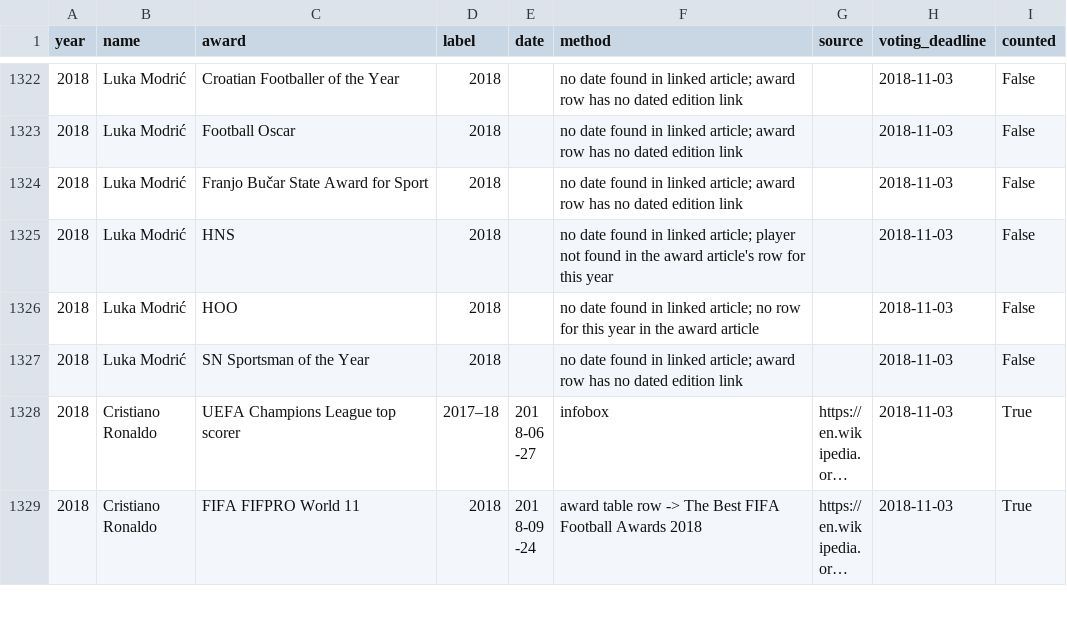
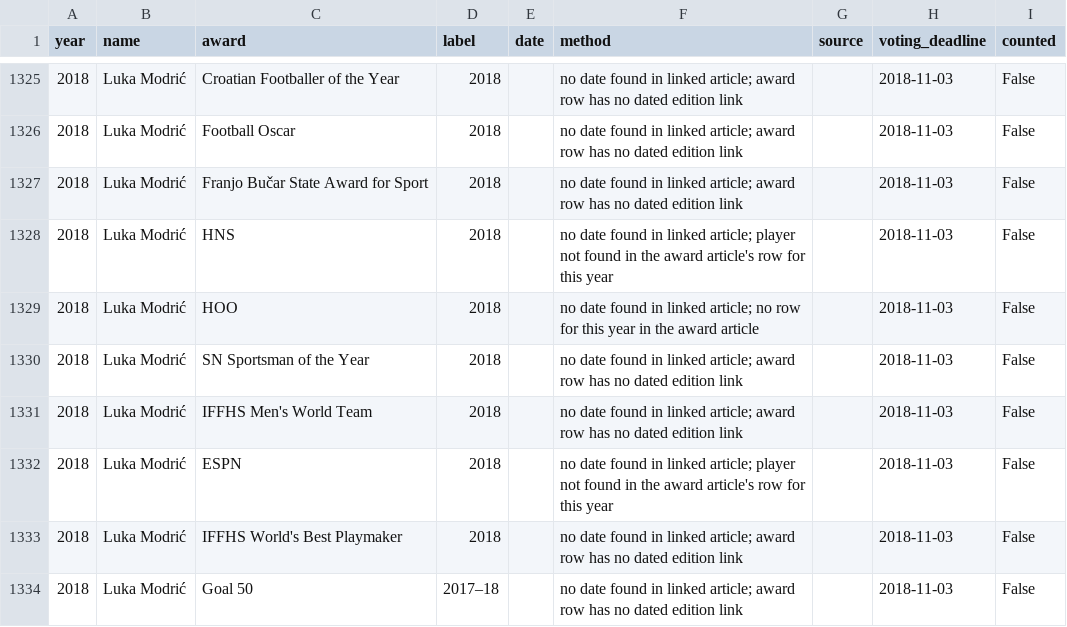
Before and after one commit to jonathanangsheng/Ballon_d-Or, a CSV file: data/features/logs/awards.csv, drawn as a sheet; only a part is shown, gaps mark what is left out; the shorter side is filled out with more unchanged rows; long unchanged cells end in …; the diff covers the shown part only.

Commit message:
Fix trophy parser reading Records/award lines as wins; re-run model
Honours lines under sub-headings of "Records" or "Individual" lost
their parent heading and were read as club trophies. Ibrahimović got
Euro 2004/2008/2012 titles, and undated awards blanked the league-
trophy count of Modrić (2016-2023), Zidane (2000-2006), Giggs and
Ibrahimović. Sub-headings now keep that parent; check_features.py
tests it. 23 feature rows change, none in 2026.

Also:
- fetch: cache only "page missing" API errors; rate limits and server
  errors raise instead of becoming permanent gaps. ucl/intl catch
  only 404, not every exception.
- check_features: scan wiki_stats.py for rank/points reads and
  test-year constants.
- honours: Finalissima counts as an international title, not UEL.
- build_windows: flag the assumed 2022 window as estimated.
- One template_end helper replaces four copies of the brace loop.
- Remove unused split.load_hidden; README states Python 3.12+.

Re-ran model/nn_model.py (2026 not re-scored). Same model picked
(run 13); test hits 5.67 -> 5.44, still no clear difference from the
previous-edition baseline. README numbers updated.

```diff
--- a/data/features/logs/awards.csv
+++ b/data/features/logs/awards.csv
@@ -1327 +1330,5 @@ year,name,award,label,date,method,source,voting_deadline,counted
 2018,Luka Modrić,SN Sportsman of the Year,2018,,no date found in linked article; award row has no dated edition link,,2018-11-03,False
+2018,Luka Modrić,IFFHS Men's World Team,2018,,no date found in linked article; award row has no dated edition link,,2018-11-03,False
+2018,Luka Modrić,ESPN,2018,,no date found in linked article; player not found in the award article's row for this year,,2018-11-03,False
+2018,Luka Modrić,IFFHS World's Best Playmaker,2018,,no date found in linked article; award row has no dated edition link,,2018-11-03,False
+2018,Luka Modrić,Goal 50,2017–18,,no date found in linked article; award row has no dated edition link,,2018-11-03,False
```
Also changed, not shown: 9 added rows elsewhere in this file, data/features/2004.csv, data/features/2008.csv, 36 other files.
